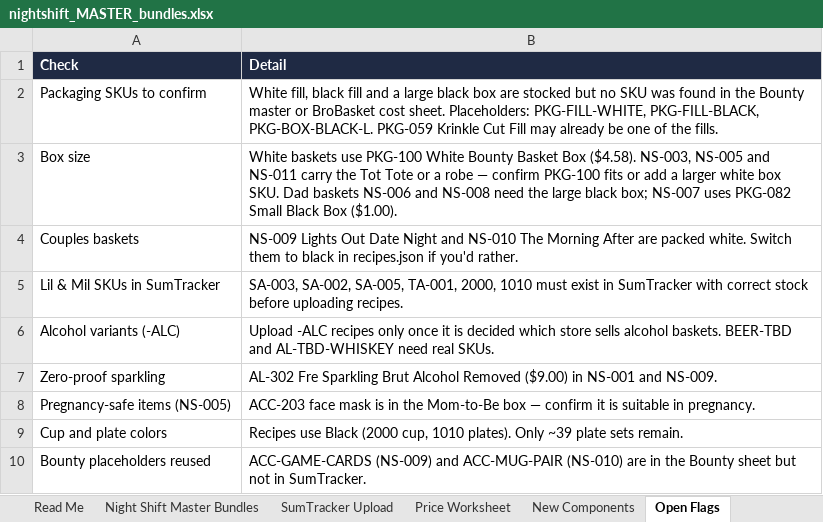
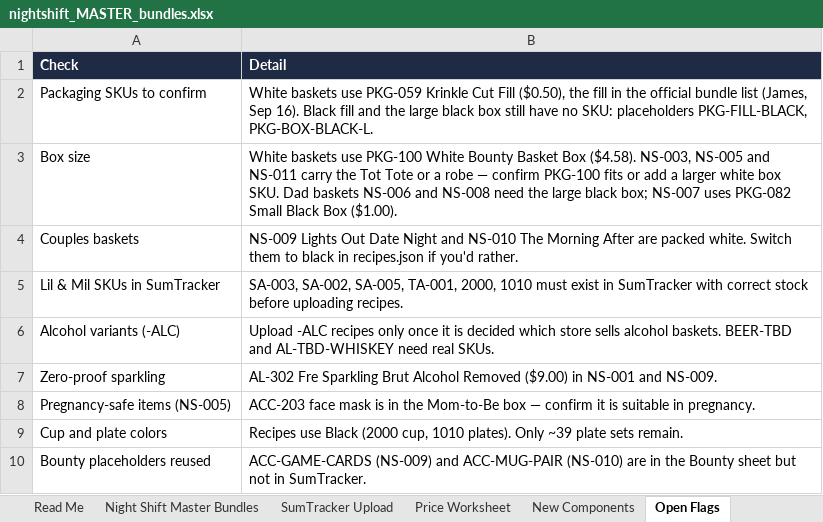
Before and after one commit to jgrasty123/Night-Shift-Gifts, an Excel workbook: catalog/nightshift_MASTER_bundles.xlsx, sheet Open Flags, drawn as a sheet; values as stored, in another font and other column widths than the file's, no borders; the diff names each change by its address in the sheet, - before the commit and + after, or states it on an @@ line.

```diff
--- a/catalog/nightshift_MASTER_bundles.xlsx (sheet Open Flags)
+++ b/catalog/nightshift_MASTER_bundles.xlsx (sheet Open Flags)
-B2 (Detail): White fill, black fill and a large black box are stocked but no SKU was found in the Bounty master or BroBasket cost sheet. Placeholders: PKG-FILL-WHITE, PKG-FILL-BLACK, PKG-BOX-BLACK-L. PKG-059 Krinkle Cut Fill may already be one of the fills.
+B2 (Detail): White baskets use PKG-059 Krinkle Cut Fill ($0.50), the fill in the official bundle list (James, Sep 16). Black fill and the large black box still have no SKU: placeholders PKG-FILL-BLACK, PKG-BOX-BLACK-L.
```
Also changed, not shown: sheet Night Shift Master Bundles, sheet Price Worksheet, sheet SumTracker Upload, sheet New Components, 5 other files.
